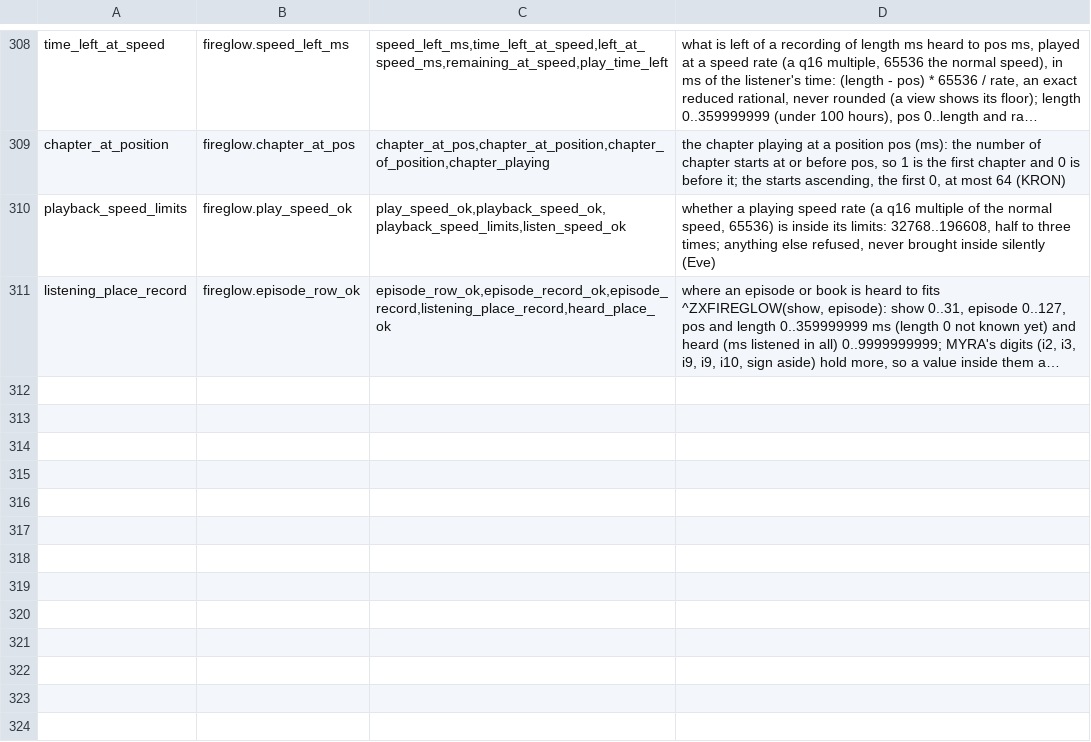
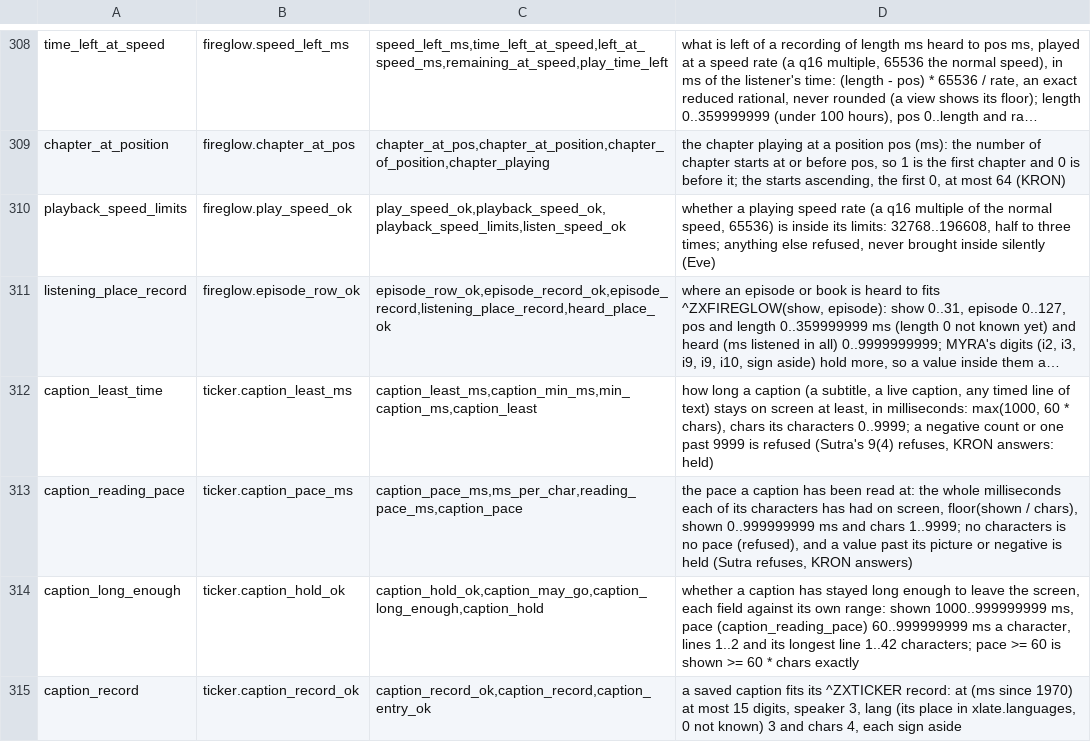
Before and after one commit to sykomiked/ZEDEC-XERO-VULPINE-V1.0.0, a TSV file: kernel/src/apps/CONCEPTS.tsv, drawn as a sheet; only a part is shown, gaps mark what is left out; long unchanged cells end in …; the diff names each change by its address in the sheet, - before the commit and + after, or states it on an @@ line.

```diff
--- a/kernel/src/apps/CONCEPTS.tsv
+++ b/kernel/src/apps/CONCEPTS.tsv
+row 312: caption_least_time | ticker.caption_least_ms | caption_least_ms,caption_min_ms,min_caption_ms,caption_least | how long a caption (a subtitle, a live caption, any timed line of text) stays on screen at least, in milliseconds: max(1000, 60 * chars), chars its characters 0..9999; a negative count or one past 9999 is refused (Sutra's 9(4) refuses, KRON answers: held)
+row 313: caption_reading_pace | ticker.caption_pace_ms | caption_pace_ms,ms_per_char,reading_pace_ms,caption_pace | the pace a caption has been read at: the whole milliseconds each of its characters has had on screen, floor(shown / chars), shown 0..999999999 ms and chars 1..9999; no characters is no pace (refused), and a value past its picture or negative is held (Sutra refuses, KRON answers)
+row 314: caption_long_enough | ticker.caption_hold_ok | caption_hold_ok,caption_may_go,caption_long_enough,caption_hold | whether a caption has stayed long enough to leave the screen, each field against its own range: shown 1000..999999999 ms, pace (caption_reading_pace) 60..999999999 ms a character, lines 1..2 and its longest line 1..42 characters; pace >= 60 is shown >= 60 * chars exactly
+row 315: caption_record | ticker.caption_record_ok | caption_record_ok,caption_record,caption_entry_ok | a saved caption fits its ^ZXTICKER record: at (ms since 1970) at most 15 digits, speaker 3, lang (its place in xlate.languages, 0 not known) 3 and chars 4, each sign aside
```
Also changed, not shown: kernel/src/alexandria/SLOTS.tsv, kernel/src/apps/CHECKS.tsv, 18 other files.
